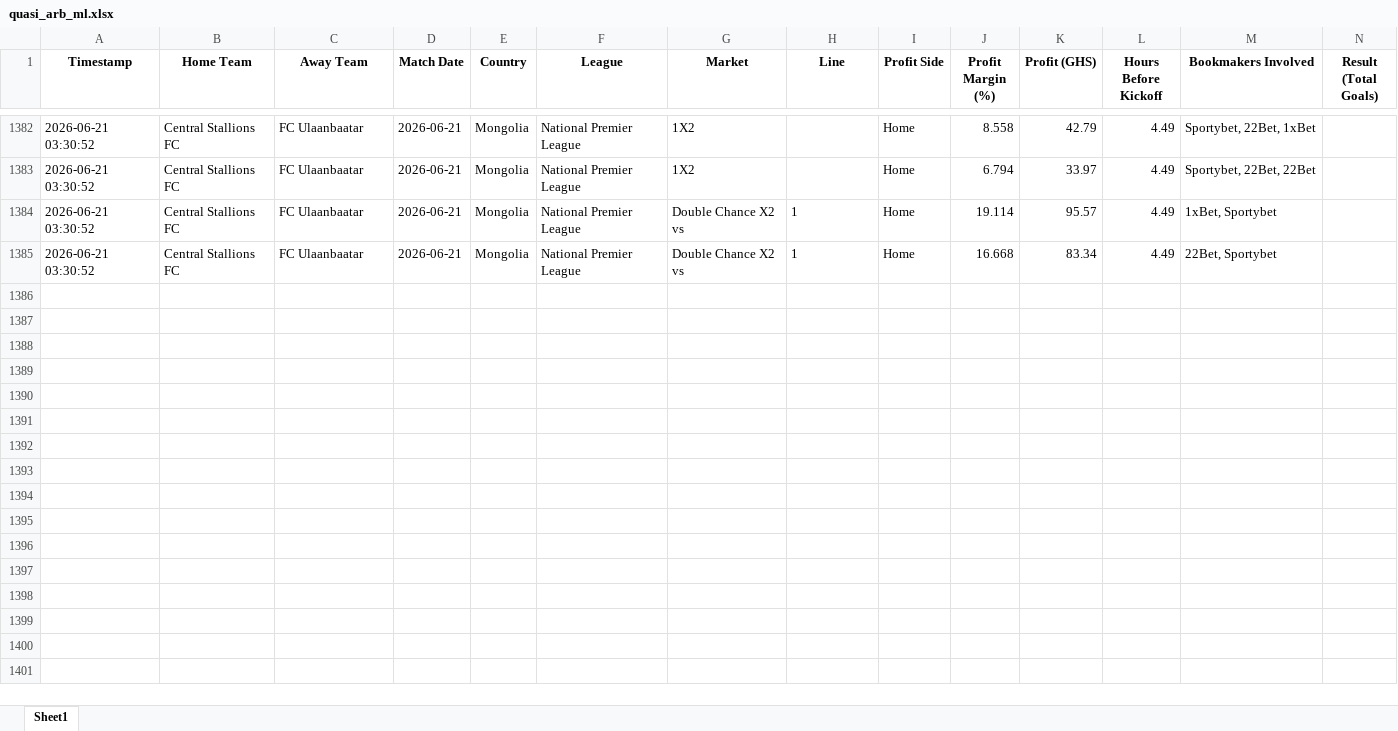
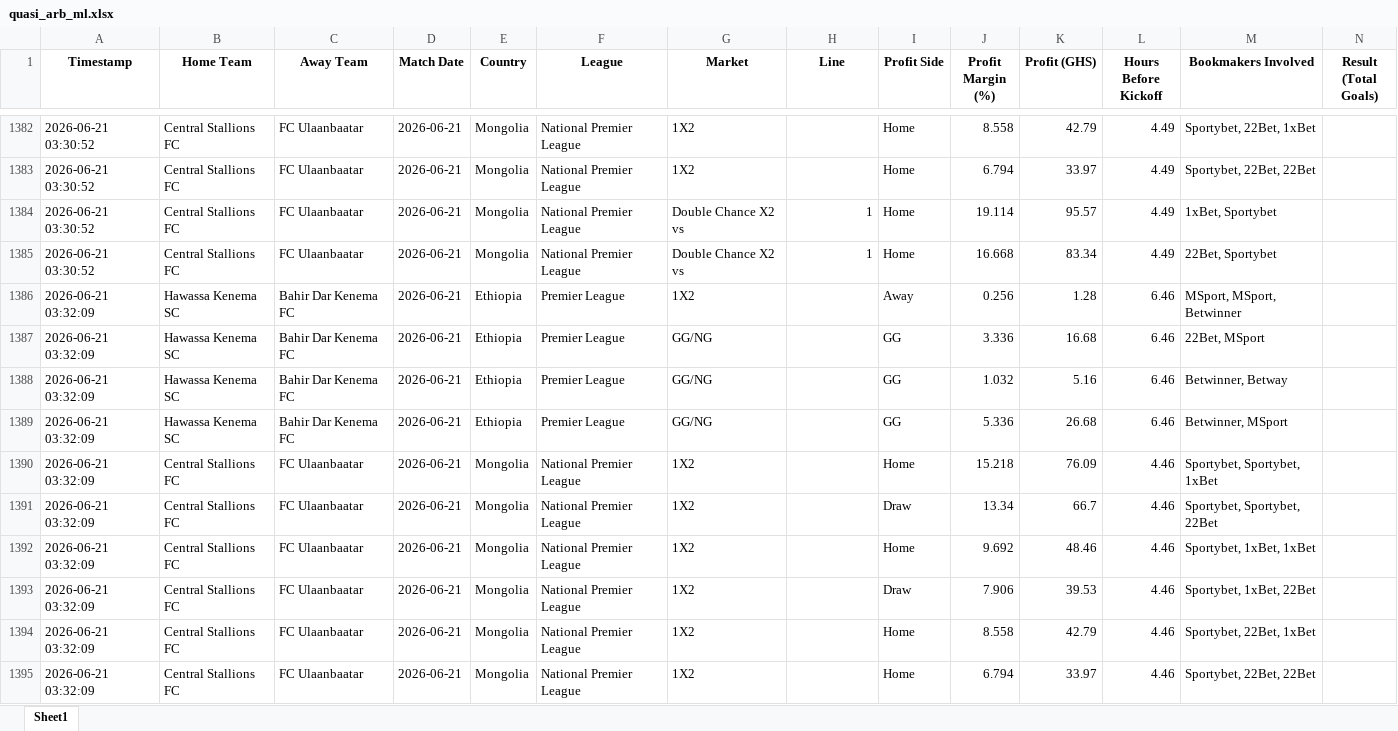
Before and after one commit to ErasmusDuah/ghanaian-odds-market-inefficiency-analysis-system, an Excel workbook: football/data/quasi_arb_ml.xlsx, sheet Sheet1, drawn as a sheet; only a part is shown, gaps mark what is left out; values as stored, in another font and other column widths than the file's, no borders; rows hold the shown columns only; the diff names each change by its address in the sheet, - before the commit and + after, or states it on an @@ line.

Commit message:
Auto-update intensive arbitrage results (Scan #1)

```diff
--- a/football/data/quasi_arb_ml.xlsx (sheet Sheet1)
+++ b/football/data/quasi_arb_ml.xlsx (sheet Sheet1)
-H1384:H1385 alignment: left
+H1384:H1385 alignment: right
+row 1386: 2026-06-21 03:32:09 | Hawassa Kenema SC | Bahir Dar Kenema FC | 2026-06-21 | Ethiopia | Premier League | 1X2 |  | Away | 0.256 | 1.28 | 6.46 | MSport, MSport, Betwinner
+row 1387: 2026-06-21 03:32:09 | Hawassa Kenema SC | Bahir Dar Kenema FC | 2026-06-21 | Ethiopia | Premier League | GG/NG |  | GG | 3.336 | 16.68 | 6.46 | 22Bet, MSport
+row 1388: 2026-06-21 03:32:09 | Hawassa Kenema SC | Bahir Dar Kenema FC | 2026-06-21 | Ethiopia | Premier League | GG/NG |  | GG | 1.032 | 5.16 | 6.46 | Betwinner, Betway
+row 1389: 2026-06-21 03:32:09 | Hawassa Kenema SC | Bahir Dar Kenema FC | 2026-06-21 | Ethiopia | Premier League | GG/NG |  | GG | 5.336 | 26.68 | 6.46 | Betwinner, MSport
+row 1390: 2026-06-21 03:32:09 | Central Stallions FC | FC Ulaanbaatar | 2026-06-21 | Mongolia | National Premier League | 1X2 |  | Home | 15.218 | 76.09 | 4.46 | Sportybet, Sportybet, 1xBet
+row 1391: 2026-06-21 03:32:09 | Central Stallions FC | FC Ulaanbaatar | 2026-06-21 | Mongolia | National Premier League | 1X2 |  | Draw | 13.34 | 66.7 | 4.46 | Sportybet, Sportybet, 22Bet
+row 1392: 2026-06-21 03:32:09 | Central Stallions FC | FC Ulaanbaatar | 2026-06-21 | Mongolia | National Premier League | 1X2 |  | Home | 9.692 | 48.46 | 4.46 | Sportybet, 1xBet, 1xBet
+row 1393: 2026-06-21 03:32:09 | Central Stallions FC | FC Ulaanbaatar | 2026-06-21 | Mongolia | National Premier League | 1X2 |  | Draw | 7.906 | 39.53 | 4.46 | Sportybet, 1xBet, 22Bet
+row 1394: 2026-06-21 03:32:09 | Central Stallions FC | FC Ulaanbaatar | 2026-06-21 | Mongolia | National Premier League | 1X2 |  | Home | 8.558 | 42.79 | 4.46 | Sportybet, 22Bet, 1xBet
+row 1395: 2026-06-21 03:32:09 | Central Stallions FC | FC Ulaanbaatar | 2026-06-21 | Mongolia | National Premier League | 1X2 |  | Home | 6.794 | 33.97 | 4.46 | Sportybet, 22Bet, 22Bet
```
Also changed, not shown: 1 other file.
